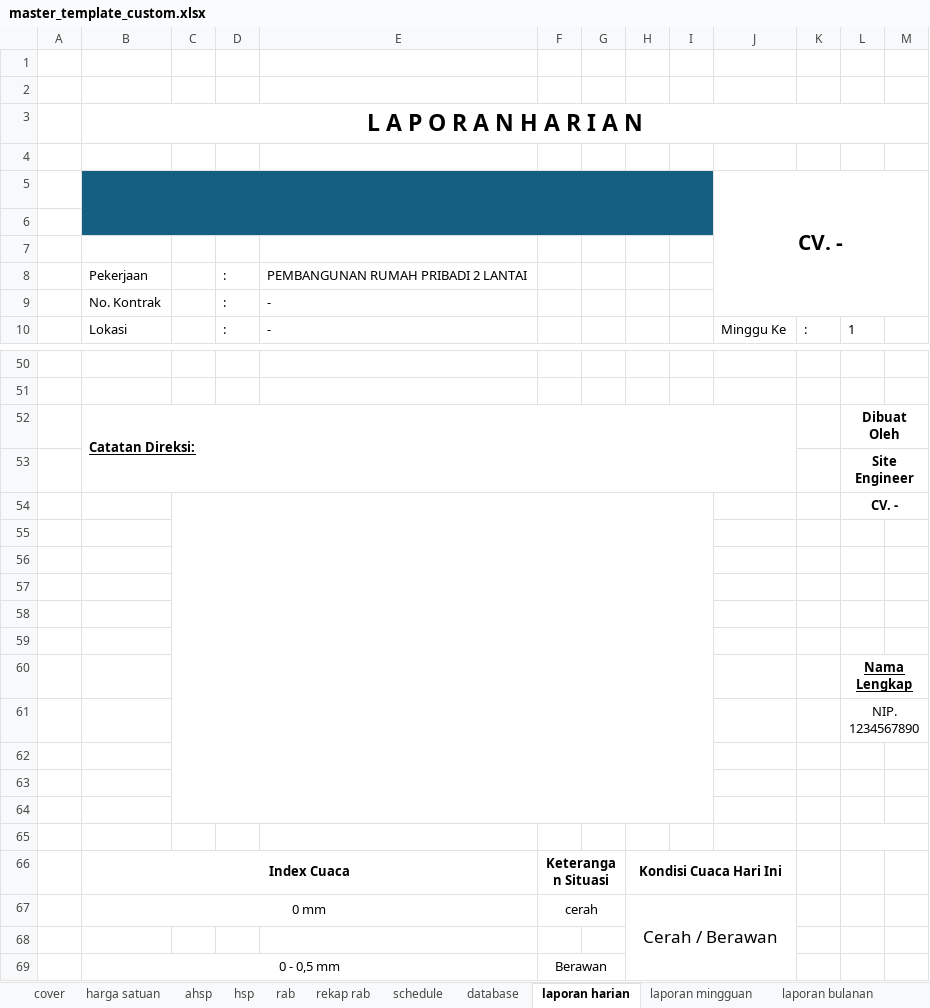
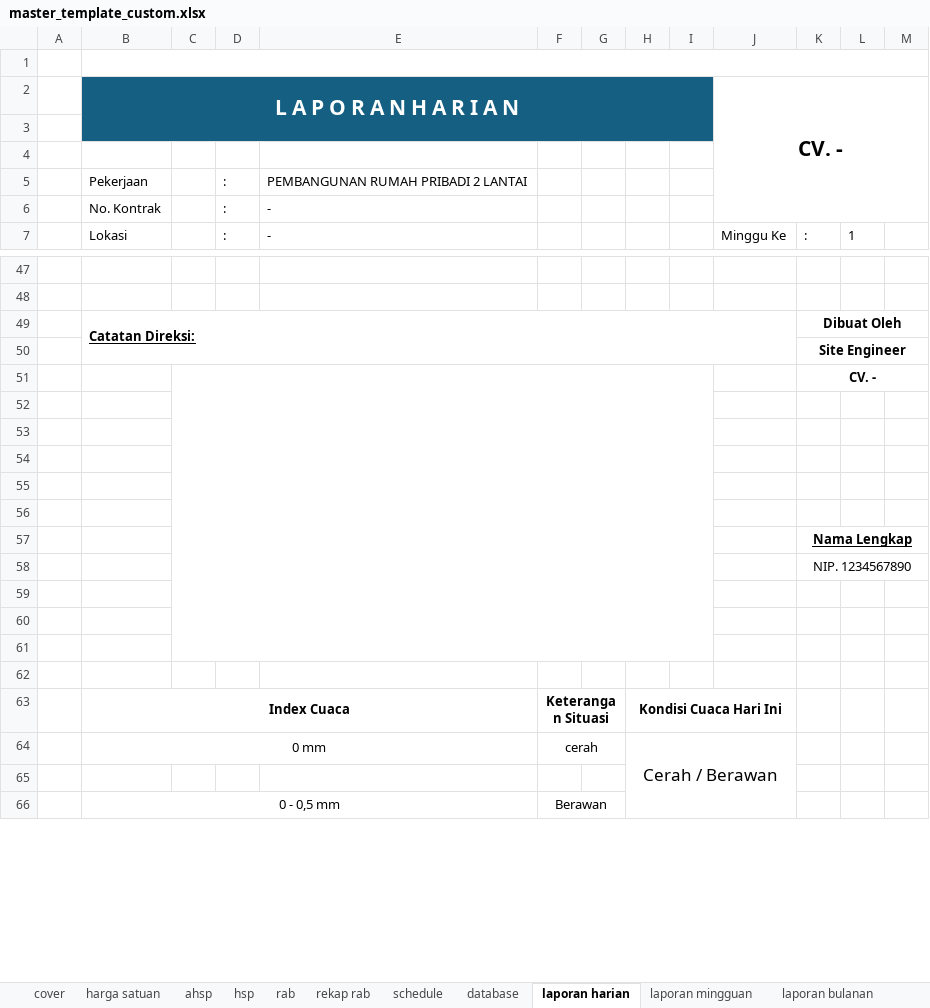
Before and after one commit to makampusaka013-hub/zona-geometry-app, an Excel workbook: public/templates/master_template_custom.xlsx, sheet laporan harian, drawn as a sheet; only a part is shown, gaps mark what is left out; values as stored, in another font and other column widths than the file's, no borders; conditional formats not drawn; removed rows and columns are numbered as before the commit, all else as after; the diff covers the shown part only; the diff names each change by its address in the sheet, - before the commit and + after, or states it on an @@ line.

Commit message:
update: Reporting Engine Refactor Phase 9 - Integrated Weekly/Monthly Data Mapping and Database Metadata

```diff
--- a/public/templates/master_template_custom.xlsx (sheet laporan harian)
+++ b/public/templates/master_template_custom.xlsx (sheet laporan harian)
+B1:M1 merged
-row 2: (empty)
+row 2:  | L A P O R A N H A R I A N |  |  |  |  |  |  |  | CV. -
-B2:I2 fill: none
+B2:I2 fill: #156082
+B2:I3 merged
+J2:M6 merged
-row 3:  | L A P O R A N H A R I A N
-row 4: (empty)
-row 5:  |  |  |  |  |  |  |  |  | CV. -
-row 52:  | Catatan Direksi: |  |  |  |  |  |  |  |  |  | Dibuat Oleh
-row 53:  |  |  |  |  |  |  |  |  |  |  | Site Engineer
-row 54:  |  |  |  |  |  |  |  |  |  |  | CV. -
+row 49:  | Catatan Direksi: |  |  |  |  |  |  |  |  | Dibuat Oleh
+row 50:  |  |  |  |  |  |  |  |  |  | Site Engineer
+row 51:  |  |  |  |  |  |  |  |  |  | CV. -
-row 60:  |  |  |  |  |  |  |  |  |  |  | Nama Lengkap
-row 61:  |  |  |  |  |  |  |  |  |  |  | NIP. 1234567890
+row 57:  |  |  |  |  |  |  |  |  |  | Nama Lengkap
+row 58:  |  |  |  |  |  |  |  |  |  | NIP. 1234567890
-L65:M65 merged
```
Also changed, not shown: 2 edited cells and merged cells elsewhere in this sheet, sheet laporan mingguan, sheet laporan bulanan, 2 other files.
